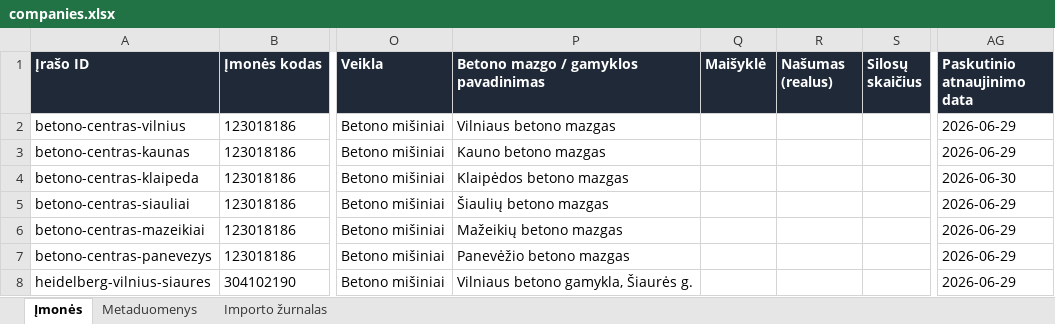
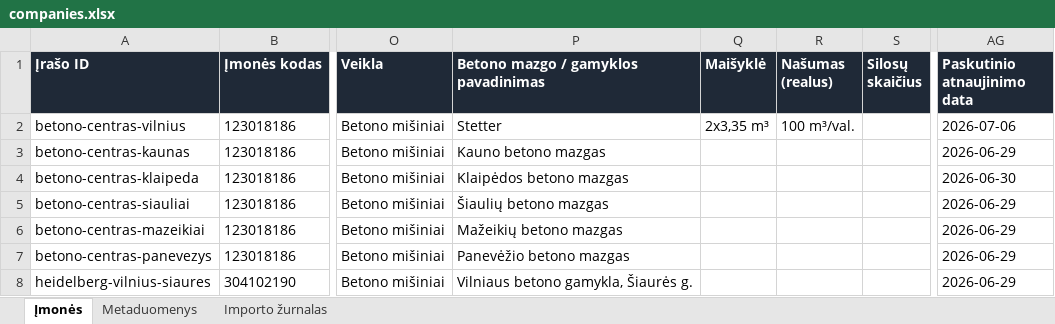
Before and after one commit to arturaskolobuckis/KonkurentuZemelapis, an Excel workbook: data/companies.xlsx, sheet Įmonės, drawn as a sheet; only a part is shown, gaps mark what is left out; values as stored, in another font and other column widths than the file's, no borders; table styles not drawn; the diff names each change by its address in the sheet, - before the commit and + after, or states it on an @@ line.

Commit message:
Refresh map from Betono centras workbook updates

```diff
--- a/data/companies.xlsx (sheet Įmonės)
+++ b/data/companies.xlsx (sheet Įmonės)
-P2: Vilniaus betono mazgas
+P2: Stetter
-Q2 (Maišyklė): (empty)
+Q2 (Maišyklė): 2x3,35 m³
-R2 (Našumas (realus)): (empty)
+R2 (Našumas (realus)): 100 m³/val.
-AG2 (Paskutinio atnaujinimo data): 2026-06-29
+AG2 (Paskutinio atnaujinimo data): 2026-07-06
```
Also changed, not shown: sheet Importo žurnalas, sheet Metaduomenys, 2 other files.
